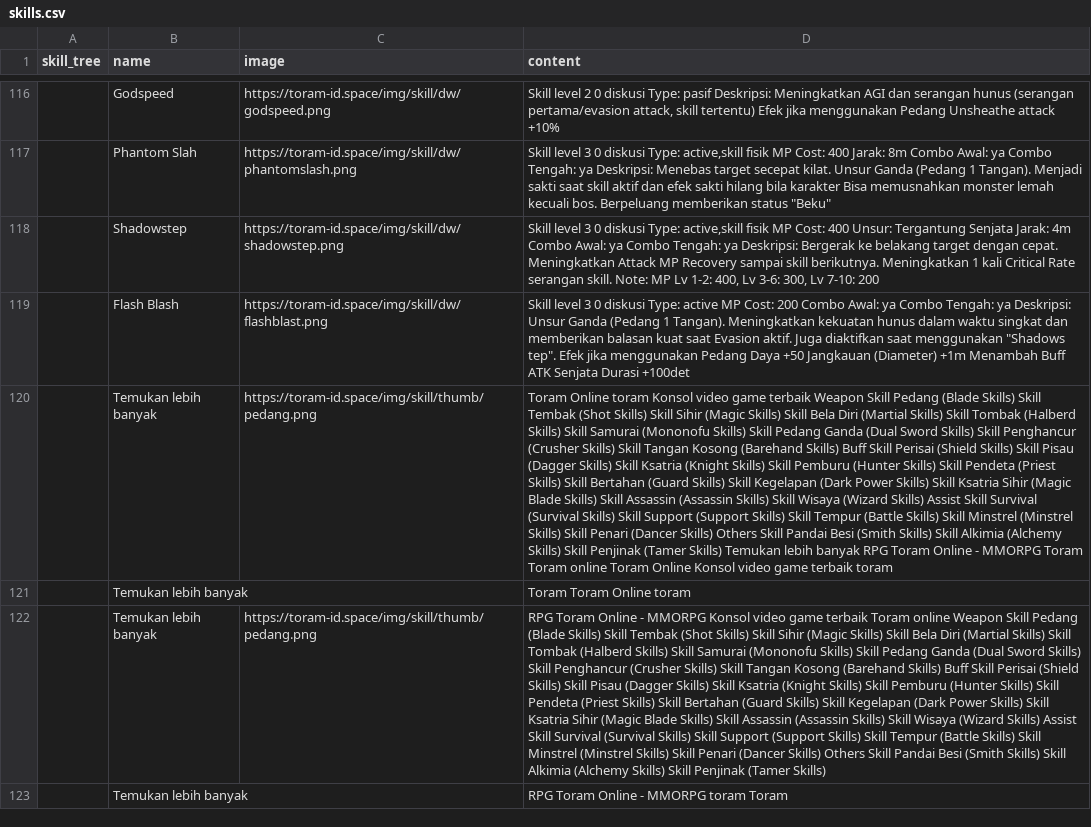
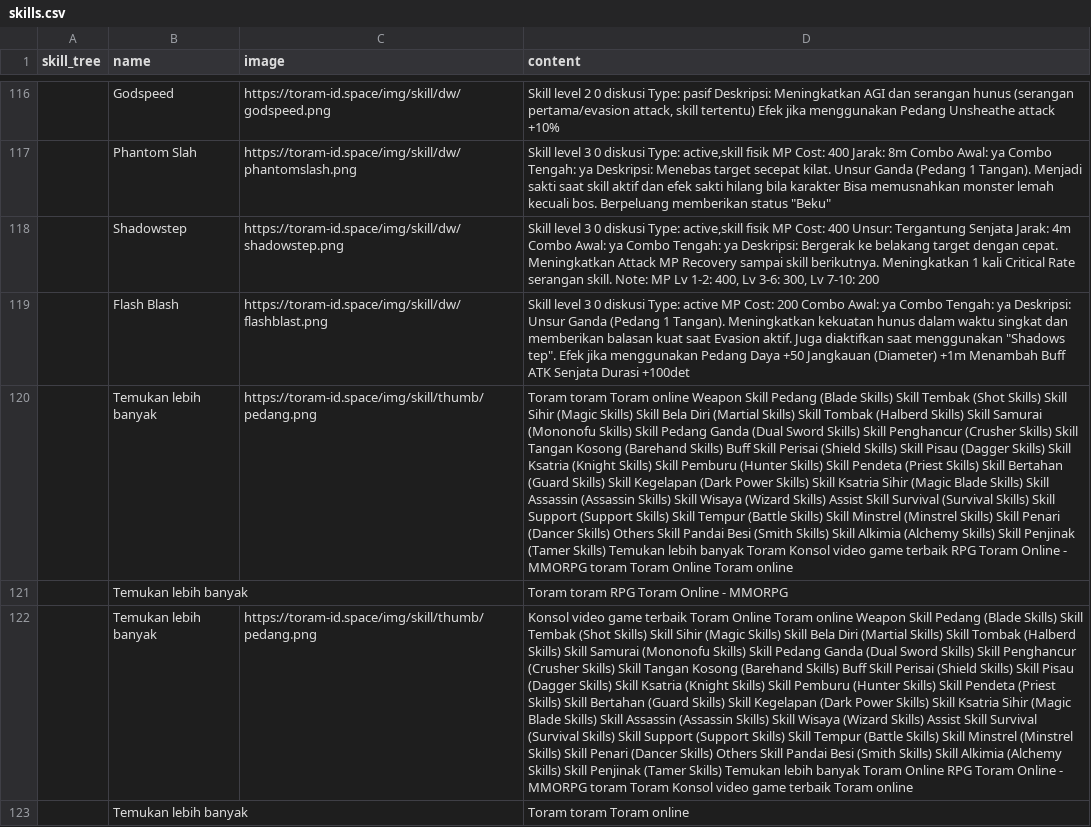
Before and after one commit to dimasyoga42/dataset, a CSV file: skills.csv, drawn as a sheet; only a part is shown, gaps mark what is left out; the diff covers the shown part only; the diff names each change by its address in the sheet, - before the commit and + after, or states it on an @@ line.

```diff
--- a/skills.csv
+++ b/skills.csv
-D120 (content): Toram Online toram Konsol video game terbaik Weapon Skill Pedang (Blade Skills) Skill Tembak (Shot Skills) Skill Sihir (Magic Skills) Skill Bela Diri (Martial Skills) Skill Tombak (Halberd Skills) Skill Samurai (Mononofu Skills) Skill Pedang Ganda (Dual Sword Skills) Skill Penghancur (Crusher Skills) Skill Tangan Kosong (Barehand Skills) Buff Skill Perisai (Shield Skills) Skill Pisau (Dagger Skills) Skill Ksatria (Knight Skills) Skill Pemburu (Hunter Skills) Skill Pendeta (Priest Skills) Skill Bertahan (Guard Skills) Skill Kegelapan (Dark Power Skills) Skill Ksatria Sihir (Magic Blade Skills) Skill Assassin (Assassin Skills) Skill Wisaya (Wizard Skills) Assist Skill Survival (Survival Skills) Skill Support (Support Skills) Skill Tempur (Battle Skills) Skill Minstrel (Minstrel Skills) Skill Penari (Dancer Skills) Others Skill Pandai Besi (Smith Skills) Skill Alkimia (Alchemy Skills) Skill Penjinak (Tamer Skills) Temukan lebih banyak RPG Toram Online - MMORPG Toram Toram online Toram Online Konsol video game terbaik toram
+D120 (content): Toram toram Toram online Weapon Skill Pedang (Blade Skills) Skill Tembak (Shot Skills) Skill Sihir (Magic Skills) Skill Bela Diri (Martial Skills) Skill Tombak (Halberd Skills) Skill Samurai (Mononofu Skills) Skill Pedang Ganda (Dual Sword Skills) Skill Penghancur (Crusher Skills) Skill Tangan Kosong (Barehand Skills) Buff Skill Perisai (Shield Skills) Skill Pisau (Dagger Skills) Skill Ksatria (Knight Skills) Skill Pemburu (Hunter Skills) Skill Pendeta (Priest Skills) Skill Bertahan (Guard Skills) Skill Kegelapan (Dark Power Skills) Skill Ksatria Sihir (Magic Blade Skills) Skill Assassin (Assassin Skills) Skill Wisaya (Wizard Skills) Assist Skill Survival (Survival Skills) Skill Support (Support Skills) Skill Tempur (Battle Skills) Skill Minstrel (Minstrel Skills) Skill Penari (Dancer Skills) Others Skill Pandai Besi (Smith Skills) Skill Alkimia (Alchemy Skills) Skill Penjinak (Tamer Skills) Temukan lebih banyak Toram Konsol video game terbaik RPG Toram Online - MMORPG toram Toram Online Toram online
-D121 (content): Toram Toram Online toram
+D121 (content): Toram toram RPG Toram Online - MMORPG
-D122 (content): RPG Toram Online - MMORPG Konsol video game terbaik Toram online Weapon Skill Pedang (Blade Skills) Skill Tembak (Shot Skills) Skill Sihir (Magic Skills) Skill Bela Diri (Martial Skills) Skill Tombak (Halberd Skills) Skill Samurai (Mononofu Skills) Skill Pedang Ganda (Dual Sword Skills) Skill Penghancur (Crusher Skills) Skill Tangan Kosong (Barehand Skills) Buff Skill Perisai (Shield Skills) Skill Pisau (Dagger Skills) Skill Ksatria (Knight Skills) Skill Pemburu (Hunter Skills) Skill Pendeta (Priest Skills) Skill Bertahan (Guard Skills) Skill Kegelapan (Dark Power Skills) Skill Ksatria Sihir (Magic Blade Skills) Skill Assassin (Assassin Skills) Skill Wisaya (Wizard Skills) Assist Skill Survival (Survival Skills) Skill Support (Support Skills) Skill Tempur (Battle Skills) Skill Minstrel (Minstrel Skills) Skill Penari (Dancer Skills) Others Skill Pandai Besi (Smith Skills) Skill Alkimia (Alchemy Skills) Skill Penjinak (Tamer Skills)
+D122 (content): Konsol video game terbaik Toram Online Toram online Weapon Skill Pedang (Blade Skills) Skill Tembak (Shot Skills) Skill Sihir (Magic Skills) Skill Bela Diri (Martial Skills) Skill Tombak (Halberd Skills) Skill Samurai (Mononofu Skills) Skill Pedang Ganda (Dual Sword Skills) Skill Penghancur (Crusher Skills) Skill Tangan Kosong (Barehand Skills) Buff Skill Perisai (Shield Skills) Skill Pisau (Dagger Skills) Skill Ksatria (Knight Skills) Skill Pemburu (Hunter Skills) Skill Pendeta (Priest Skills) Skill Bertahan (Guard Skills) Skill Kegelapan (Dark Power Skills) Skill Ksatria Sihir (Magic Blade Skills) Skill Assassin (Assassin Skills) Skill Wisaya (Wizard Skills) Assist Skill Survival (Survival Skills) Skill Support (Support Skills) Skill Tempur (Battle Skills) Skill Minstrel (Minstrel Skills) Skill Penari (Dancer Skills) Others Skill Pandai Besi (Smith Skills) Skill Alkimia (Alchemy Skills) Skill Penjinak (Tamer Skills) Temukan lebih banyak Toram Online RPG Toram Online - MMORPG toram Toram Konsol video game terbaik Toram online
-D123 (content): RPG Toram Online - MMORPG toram Toram
+D123 (content): Toram toram Toram online
```
Also changed, not shown: 4 added rows, 5 removed rows, 3 moved rows and 55 edited cells elsewhere in this file.
